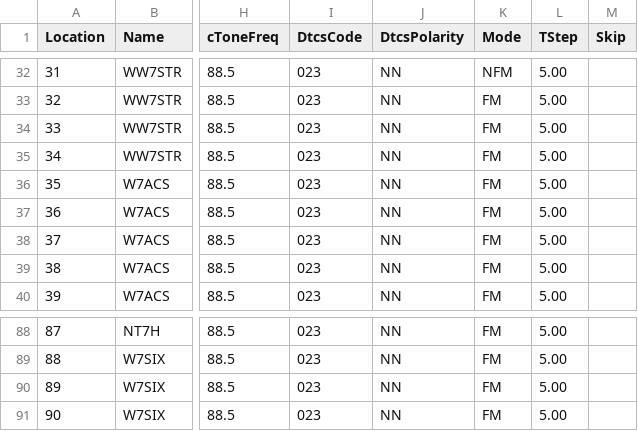
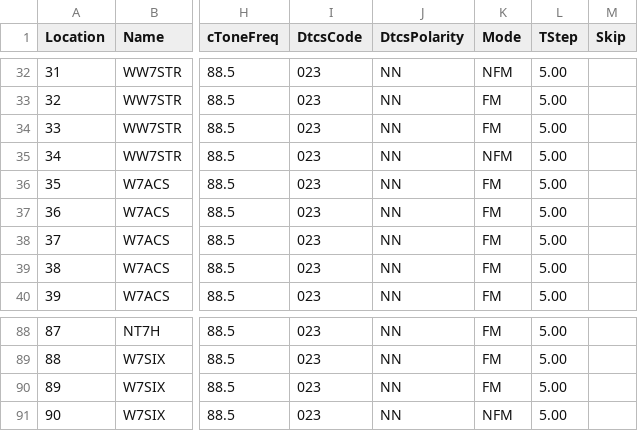
Before and after one commit to QCaudron/repeater_roundabout, a CSV file: assets/rr_frequencies.csv, drawn as a sheet; only a part is shown, gaps mark what is left out; the diff names each change by its address in the sheet, - before the commit and + after, or states it on an @@ line.

```diff
--- a/assets/rr_frequencies.csv
+++ b/assets/rr_frequencies.csv
-K35 (Mode): FM
+K35 (Mode): NFM
-K91 (Mode): FM
+K91 (Mode): NFM
```
Also changed, not shown: 3 other files.
